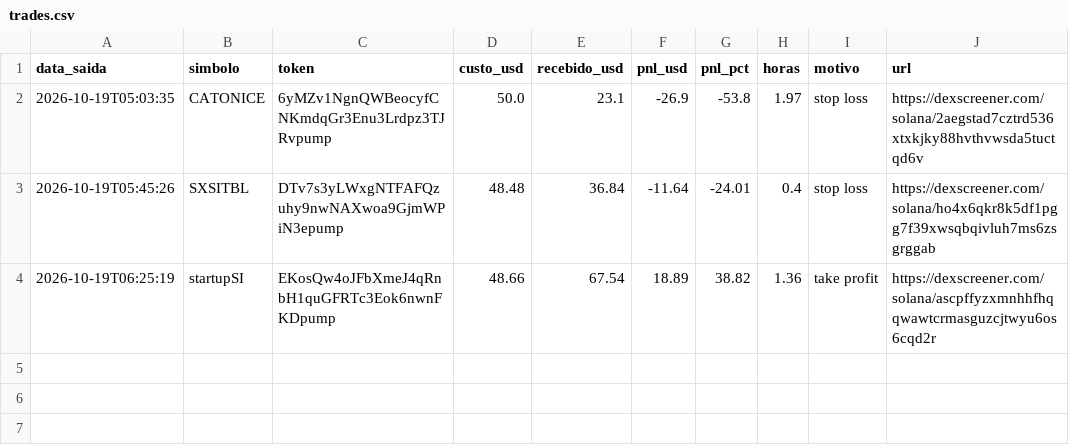
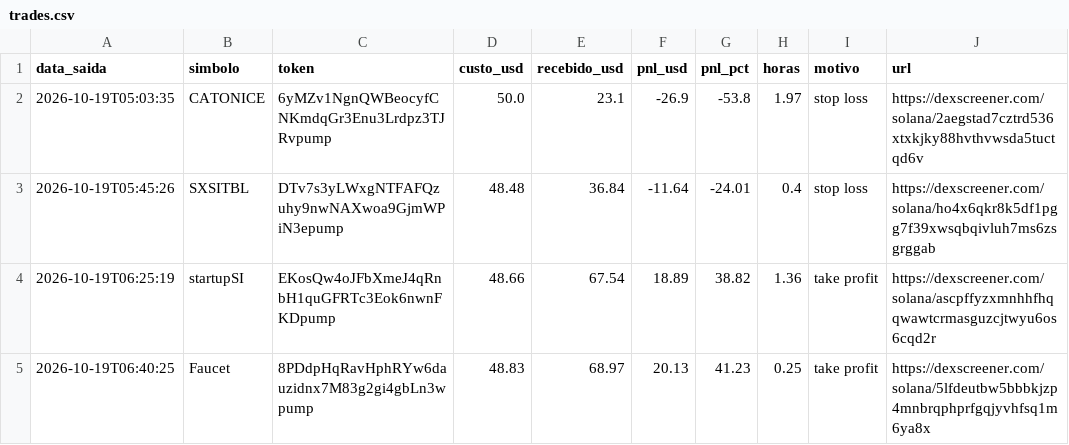
Before and after one commit to Herlms/bot-memecoins, a CSV file: trades.csv, drawn as a sheet; the diff names each change by its address in the sheet, - before the commit and + after, or states it on an @@ line.

```diff
--- a/trades.csv
+++ b/trades.csv
+row 5: 2026-10-19T06:40:25 | Faucet | 8PDdpHqRavHphRYw6dauzidnx7M83g2gi4gbLn3wpump | 48.83 | 68.97 | 20.13 | 41.23 | 0.25 | take profit | https://dexscreener.com/solana/5lfdeutbw5bbbkjzp4mnbrqphprfgqjyvhfsq1m6ya8x
```
Also changed, not shown: 3 other files.
